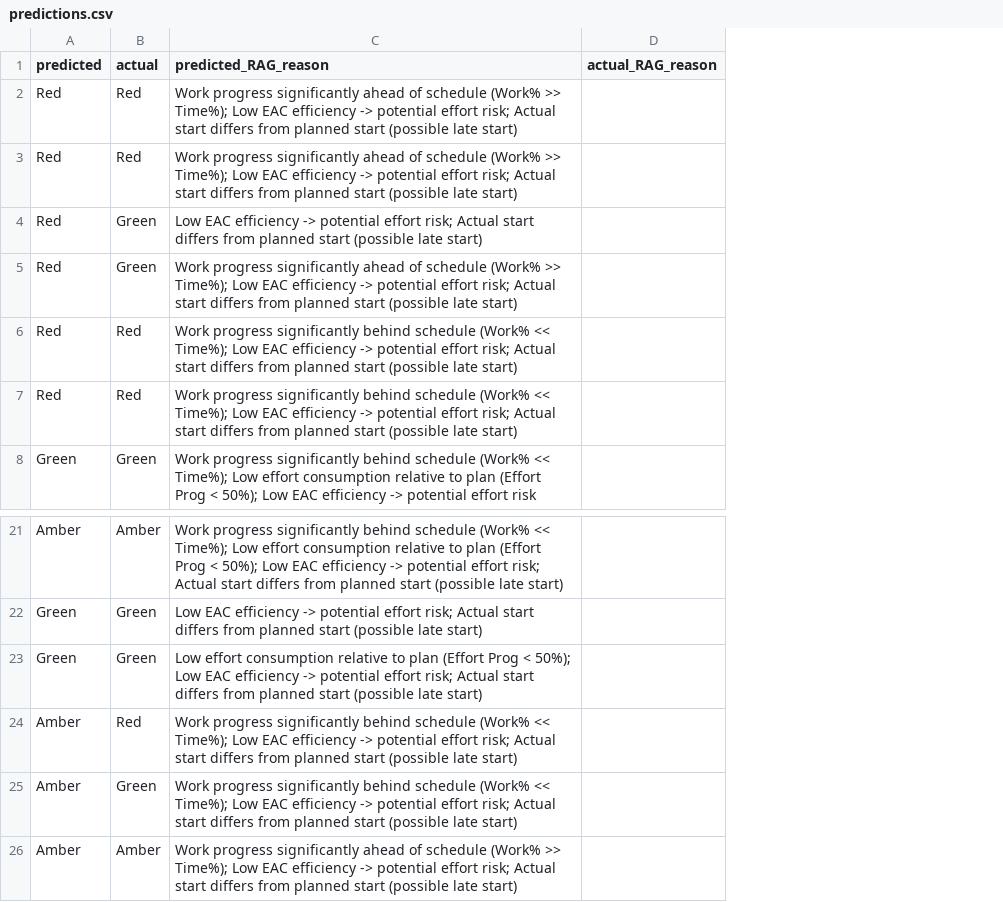
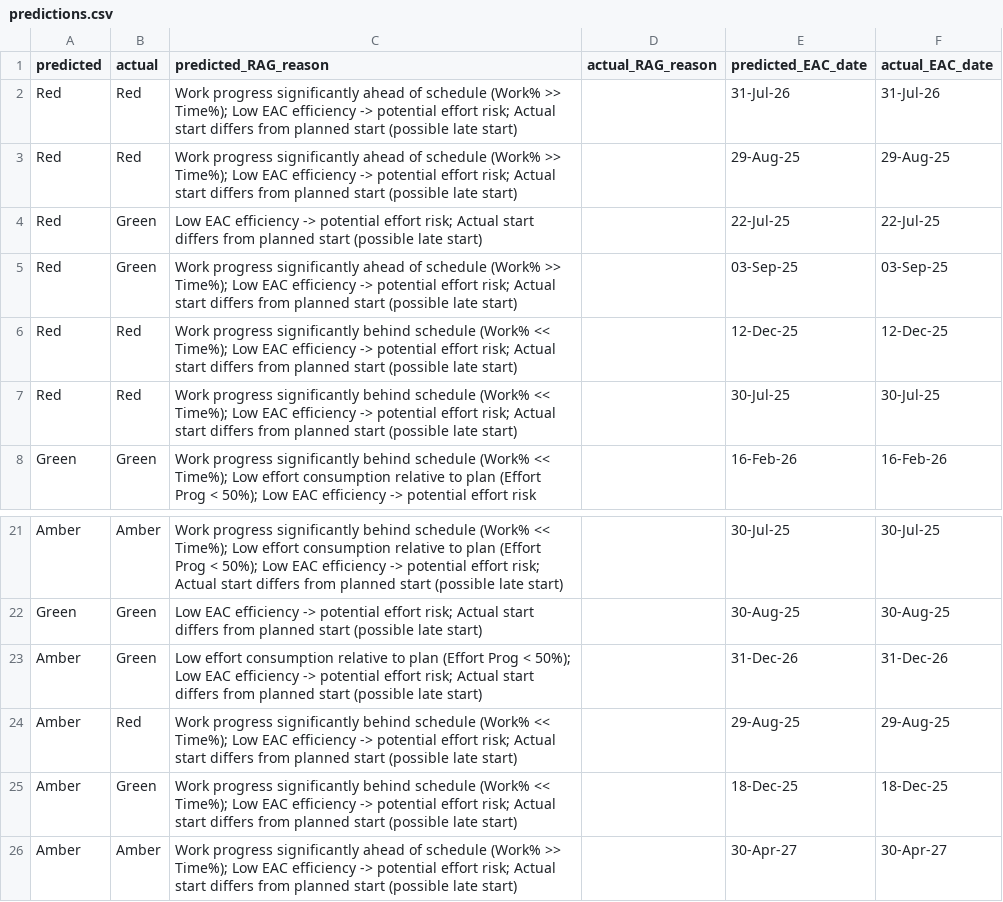
Before and after one commit to goutham989120/dsfmlproject, a CSV file: artifacts/predictions.csv, drawn as a sheet; only a part is shown, gaps mark what is left out; the diff names each change by its address in the sheet, - before the commit and + after, or states it on an @@ line.

Commit message:
Updated predictions files

```diff
--- a/artifacts/predictions.csv
+++ b/artifacts/predictions.csv
+column E (predicted_EAC_date), rows 2-8: 31-Jul-26 | 29-Aug-25 | 22-Jul-25 | 03-Sep-25 | 12-Dec-25 | 30-Jul-25 | 16-Feb-26; rows 21-26: 30-Jul-25 | 30-Aug-25 | 31-Dec-26 | 29-Aug-25 | 18-Dec-25 | 30-Apr-27
+column F (actual_EAC_date), rows 2-8: 31-Jul-26 | 29-Aug-25 | 22-Jul-25 | 03-Sep-25 | 12-Dec-25 | 30-Jul-25 | 16-Feb-26; rows 21-26: 30-Jul-25 | 30-Aug-25 | 31-Dec-26 | 29-Aug-25 | 18-Dec-25 | 30-Apr-27
-A23 (predicted): Green
+A23 (predicted): Amber
```
Also changed, not shown: artifacts/predictions_with_reasons.csv, catboost_info/time_left.tsv, 11 other files.
